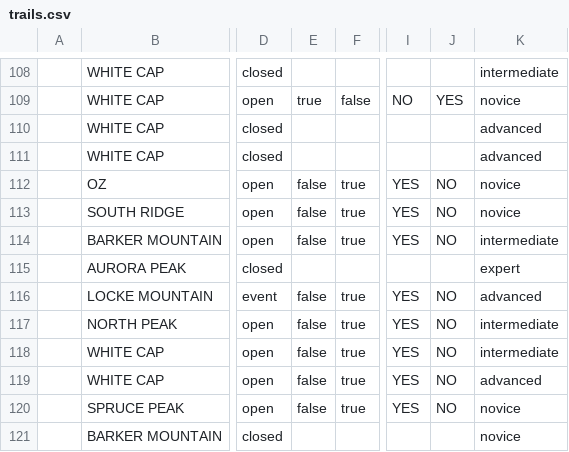
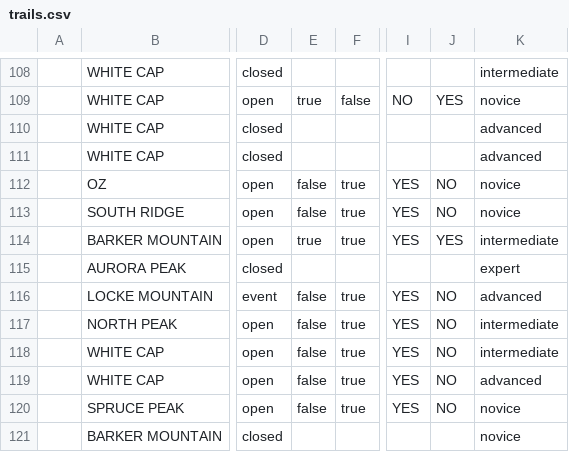
Before and after one commit to abkfenris/SundayRiverConditions, a CSV file: trails.csv, drawn as a sheet; only a part is shown, gaps mark what is left out; the diff names each change by its address in the sheet, - before the commit and + after, or states it on an @@ line.

```diff
--- a/trails.csv
+++ b/trails.csv
-E114: false
+E114: true
-J114: NO
+J114: YES
```
Also changed, not shown: 1 other file.
